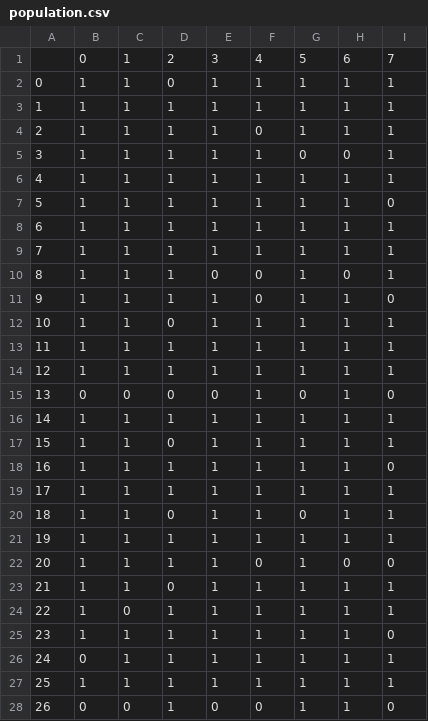
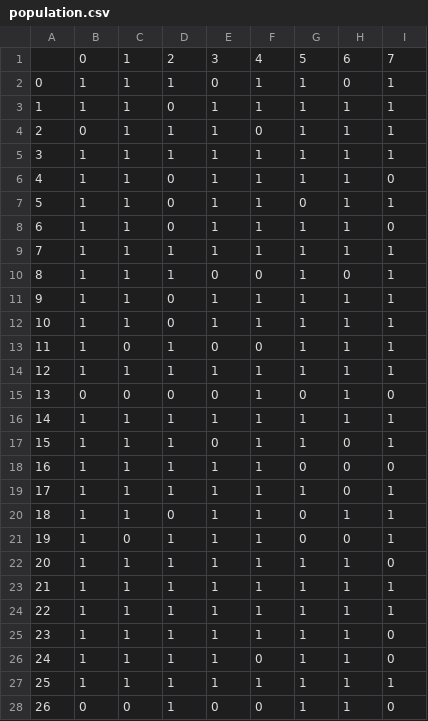
Before and after one commit to szachovy/GeneticOptimizer, a CSV file: genetic_optimizer/results/population.csv, drawn as a sheet; only a part is shown; the diff covers the shown part only.

```diff
--- a/genetic_optimizer/results/population.csv
+++ b/genetic_optimizer/results/population.csv
@@ -1,14 +1,14 @@
 ,0,1,2,3,4,5,6,7
-0,1,1,0,1,1,1,1,1
-1,1,1,1,1,1,1,1,1
-2,1,1,1,1,0,1,1,1
-3,1,1,1,1,1,0,0,1
-4,1,1,1,1,1,1,1,1
-5,1,1,1,1,1,1,1,0
-6,1,1,1,1,1,1,1,1
+0,1,1,1,0,1,1,0,1
+1,1,1,0,1,1,1,1,1
+2,0,1,1,1,0,1,1,1
+3,1,1,1,1,1,1,1,1
+4,1,1,0,1,1,1,1,0
+5,1,1,0,1,1,0,1,1
+6,1,1,0,1,1,1,1,0
 7,1,1,1,1,1,1,1,1
 8,1,1,1,0,0,1,0,1
-9,1,1,1,1,0,1,1,0
+9,1,1,0,1,1,1,1,1
 10,1,1,0,1,1,1,1,1
-11,1,1,1,1,1,1,1,1
+11,1,0,1,0,0,1,1,1
 12,1,1,1,1,1,1,1,1
@@ -16,12 +16,12 @@
 14,1,1,1,1,1,1,1,1
-15,1,1,0,1,1,1,1,1
-16,1,1,1,1,1,1,1,0
-17,1,1,1,1,1,1,1,1
+15,1,1,1,0,1,1,0,1
+16,1,1,1,1,1,0,0,0
+17,1,1,1,1,1,1,0,1
 18,1,1,0,1,1,0,1,1
-19,1,1,1,1,1,1,1,1
-20,1,1,1,1,0,1,0,0
-21,1,1,0,1,1,1,1,1
-22,1,0,1,1,1,1,1,1
+19,1,0,1,1,1,0,0,1
+20,1,1,1,1,1,1,1,0
+21,1,1,1,1,1,1,1,1
+22,1,1,1,1,1,1,1,1
 23,1,1,1,1,1,1,1,0
-24,0,1,1,1,1,1,1,1
+24,1,1,1,1,0,1,1,0
 25,1,1,1,1,1,1,1,1
```
Also changed, not shown: 20 edited cells elsewhere in this file, 13 other files.
